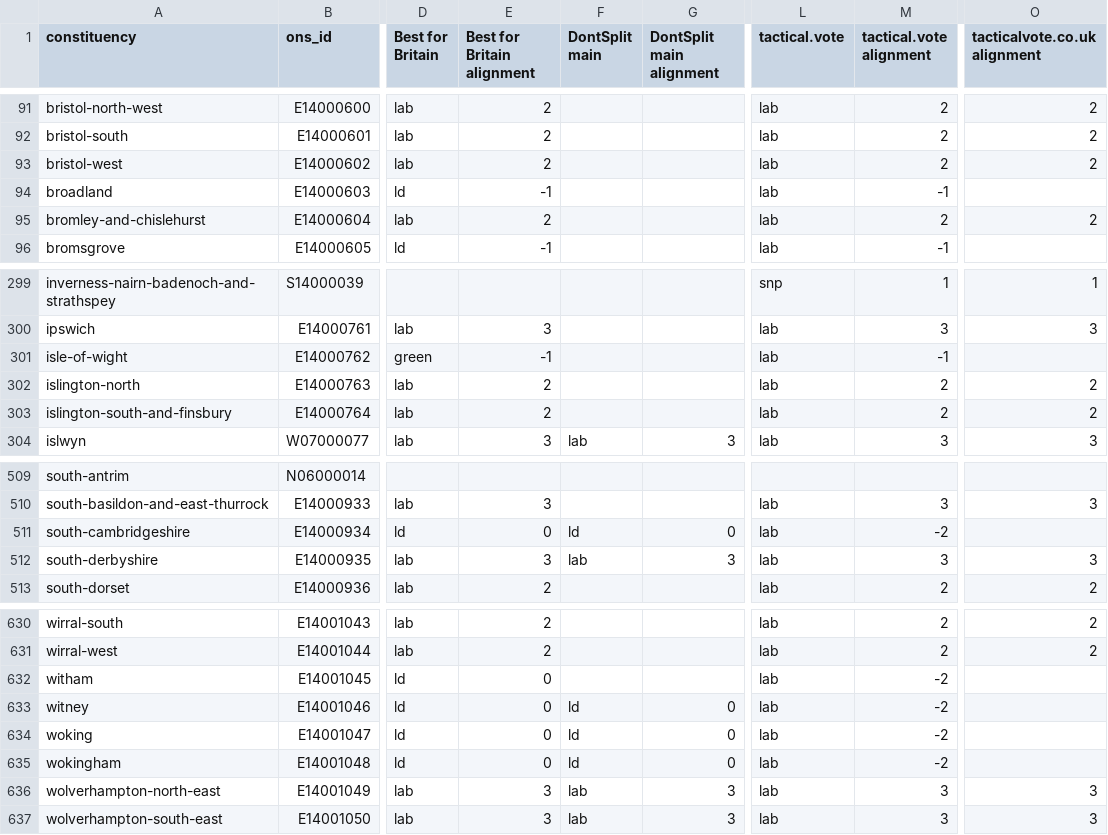
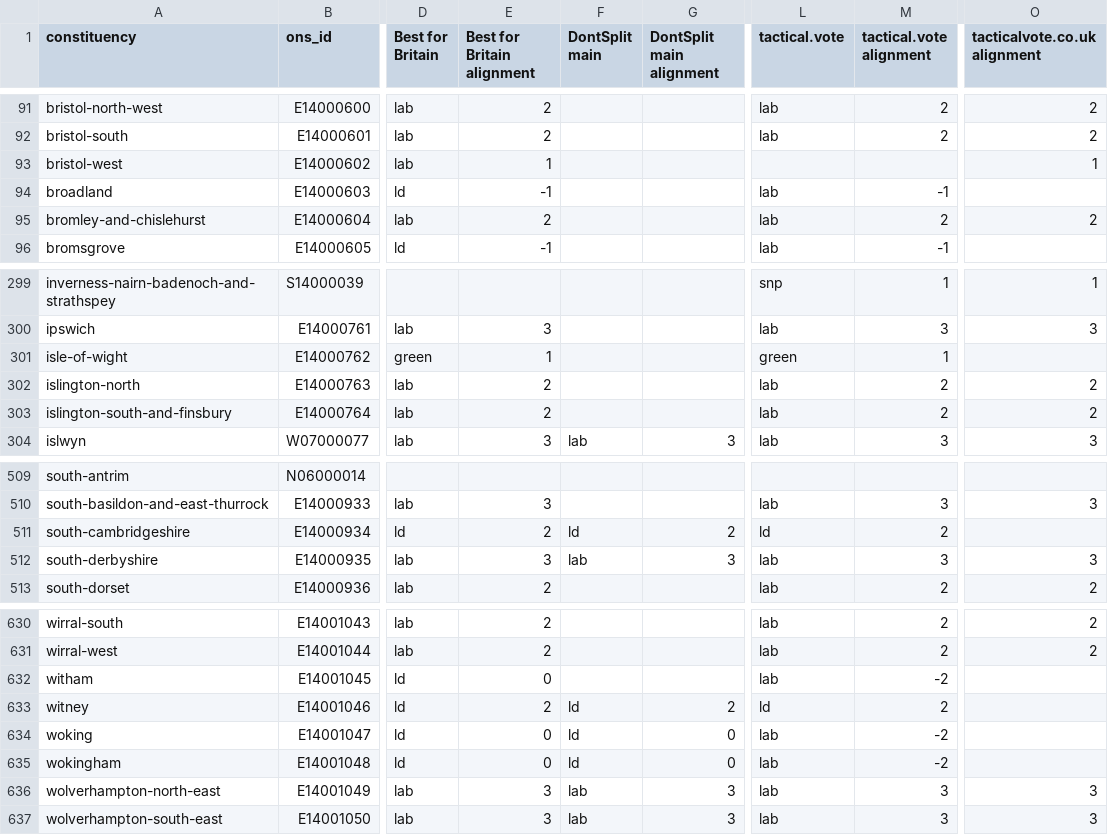
Before and after one commit to h2g2bob/dontsplittheremainvote, a CSV file: generated/other_sites.csv, drawn as a sheet; only a part is shown, gaps mark what is left out; the diff names each change by its address in the sheet, - before the commit and + after, or states it on an @@ line.

```diff
--- a/generated/other_sites.csv
+++ b/generated/other_sites.csv
-E93 (Best for Britain alignment): 2
+E93 (Best for Britain alignment): 1
-L93 (tactical.vote): lab
+L93 (tactical.vote): (empty)
-M93 (tactical.vote alignment): 2
+M93 (tactical.vote alignment): (empty)
-O93 (tacticalvote.co.uk alignment): 2
+O93 (tacticalvote.co.uk alignment): 1
-E301 (Best for Britain alignment): -1
+E301 (Best for Britain alignment): 1
-L301 (tactical.vote): lab
+L301 (tactical.vote): green
-M301 (tactical.vote alignment): -1
+M301 (tactical.vote alignment): 1
-E511 (Best for Britain alignment): 0
+E511 (Best for Britain alignment): 2
-G511 (DontSplit main alignment): 0
+G511 (DontSplit main alignment): 2
-L511 (tactical.vote): lab
+L511 (tactical.vote): ld
-M511 (tactical.vote alignment): -2
+M511 (tactical.vote alignment): 2
-E633 (Best for Britain alignment): 0
+E633 (Best for Britain alignment): 2
-G633 (DontSplit main alignment): 0
+G633 (DontSplit main alignment): 2
-L633 (tactical.vote): lab
+L633 (tactical.vote): ld
-M633 (tactical.vote alignment): -2
+M633 (tactical.vote alignment): 2
```
Also changed, not shown: 2 other files.
